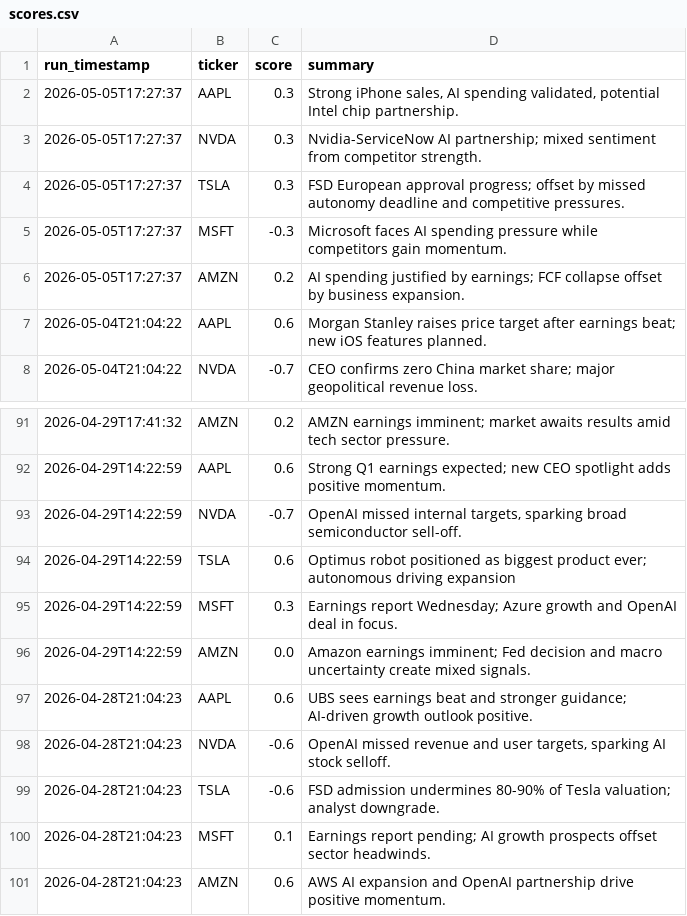
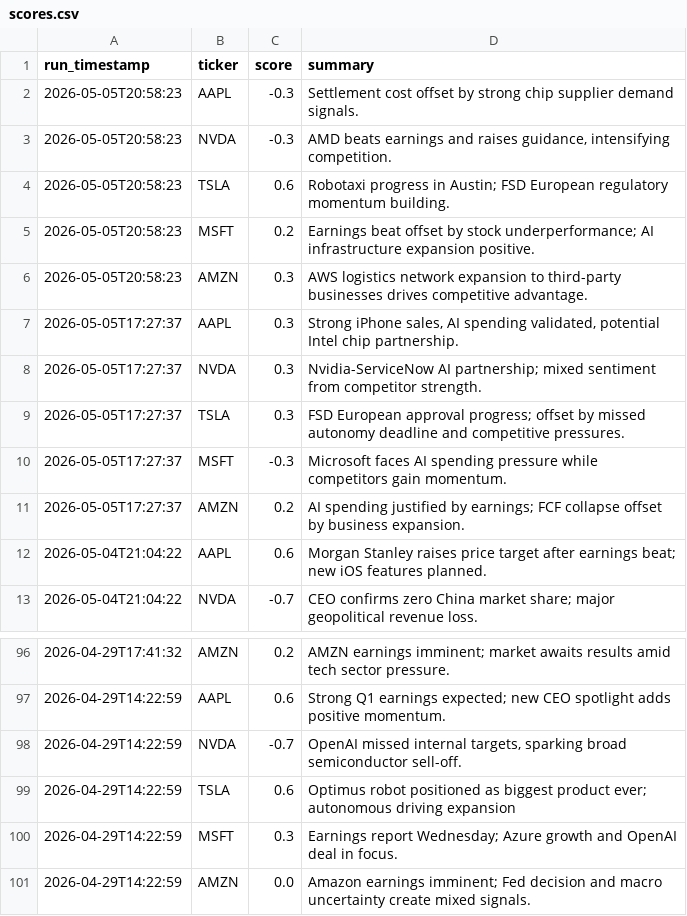
Before and after one commit to williamabrams88-hub/finance---investment-orchestrator, a CSV file: stock-sentiment/reports/scores.csv, drawn as a sheet; only a part is shown, gaps mark what is left out; removed rows and columns are numbered as before the commit, all else as after; the diff names each change by its address in the sheet, - before the commit and + after, or states it on an @@ line.

```diff
--- a/stock-sentiment/reports/scores.csv
+++ b/stock-sentiment/reports/scores.csv
+row 2: 2026-05-05T20:58:23 | AAPL | -0.3 | Settlement cost offset by strong chip supplier demand signals.
+row 3: 2026-05-05T20:58:23 | NVDA | -0.3 | AMD beats earnings and raises guidance, intensifying competition.
+row 4: 2026-05-05T20:58:23 | TSLA | 0.6 | Robotaxi progress in Austin; FSD European regulatory momentum building.
+row 5: 2026-05-05T20:58:23 | MSFT | 0.2 | Earnings beat offset by stock underperformance; AI infrastructure expansion positive.
+row 6: 2026-05-05T20:58:23 | AMZN | 0.3 | AWS logistics network expansion to third-party businesses drives competitive advantage.
-row 97: 2026-04-28T21:04:23 | AAPL | 0.6 | UBS sees earnings beat and stronger guidance; AI-driven growth outlook positive.
-row 98: 2026-04-28T21:04:23 | NVDA | -0.6 | OpenAI missed revenue and user targets, sparking AI stock selloff.
-row 99: 2026-04-28T21:04:23 | TSLA | -0.6 | FSD admission undermines 80-90% of Tesla valuation; analyst downgrade.
-row 100: 2026-04-28T21:04:23 | MSFT | 0.1 | Earnings report pending; AI growth prospects offset sector headwinds.
-row 101: 2026-04-28T21:04:23 | AMZN | 0.6 | AWS AI expansion and OpenAI partnership drive positive momentum.
```
Also changed, not shown: 1 other file.
